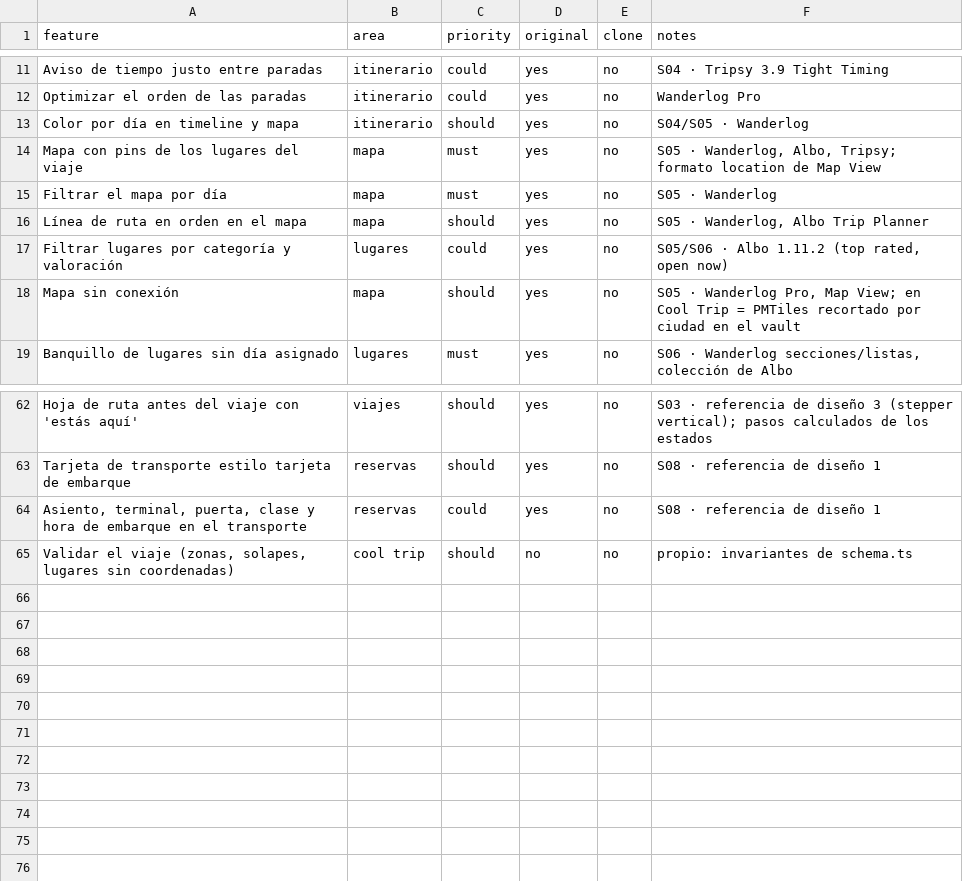
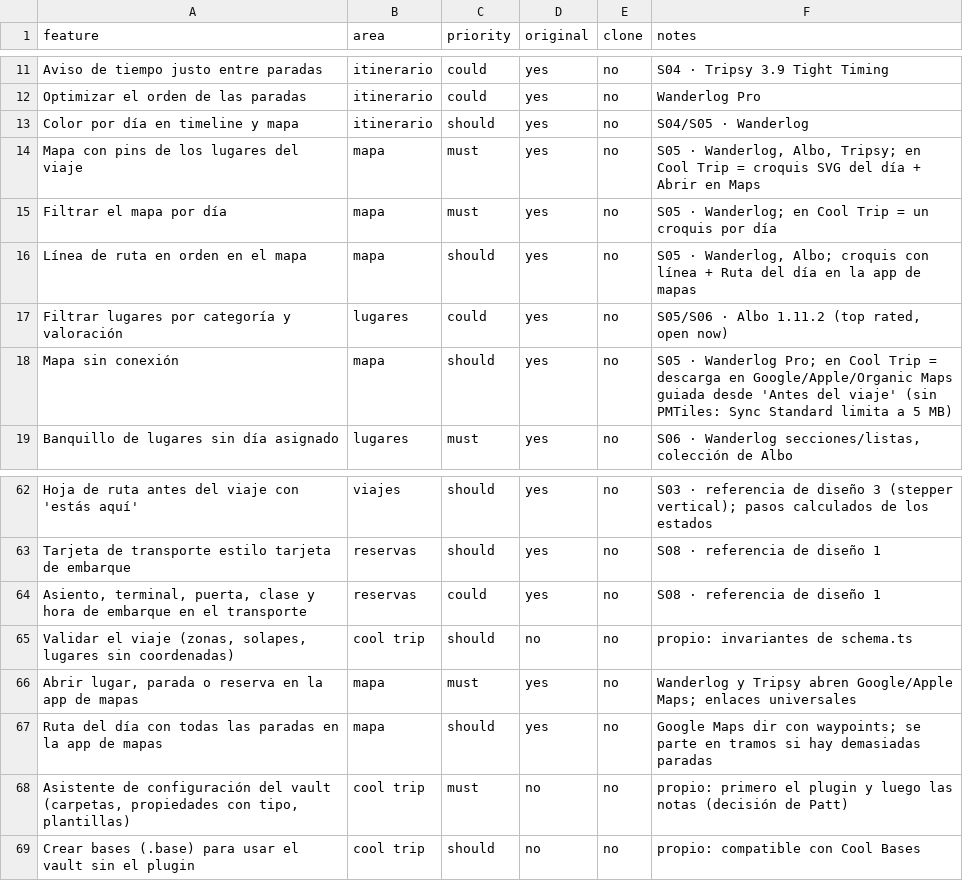
Before and after one commit to pattgue/cool-trip, a CSV file: replica/features.csv, drawn as a sheet; only a part is shown, gaps mark what is left out.

```diff
--- a/replica/features.csv
+++ b/replica/features.csv
@@ -13,7 +13,7 @@ Optimizar el orden de las paradas,itinerario,could,yes,no,Wanderlog Pro
 Color por día en timeline y mapa,itinerario,should,yes,no,S04/S05 · Wanderlog
-Mapa con pins de los lugares del viaje,mapa,must,yes,no,"S05 · Wanderlog, Albo, Tripsy; formato location de Map View"
-Filtrar el mapa por día,mapa,must,yes,no,S05 · Wanderlog
-Línea de ruta en orden en el mapa,mapa,should,yes,no,"S05 · Wanderlog, Albo Trip Planner"
+Mapa con pins de los lugares del viaje,mapa,must,yes,no,"S05 · Wanderlog, Albo, Tripsy; en Cool Trip = croquis SVG del día + Abrir en Maps"
+Filtrar el mapa por día,mapa,must,yes,no,S05 · Wanderlog; en Cool Trip = un croquis por día
+Línea de ruta en orden en el mapa,mapa,should,yes,no,"S05 · Wanderlog, Albo; croquis con línea + Ruta del día en la app de mapas"
 Filtrar lugares por categoría y valoración,lugares,could,yes,no,"S05/S06 · Albo 1.11.2 (top rated, open now)"
-Mapa sin conexión,mapa,should,yes,no,"S05 · Wanderlog Pro, Map View; en Cool Trip = PMTiles recortado por ciudad en el vault"
+Mapa sin conexión,mapa,should,yes,no,S05 · Wanderlog Pro; en Cool Trip = descarga en Google/Apple/Organic Maps guiada desde 'Antes del viaje' (sin PMTiles: Sync Standard limita a 5 MB)
 Banquillo de lugares sin día asignado,lugares,must,yes,no,"S06 · Wanderlog secciones/listas, colección de Albo"
@@ -65 +65,5 @@ Tarjeta de transporte estilo tarjeta de embarque,reservas,should,yes,no,S08 · r
 "Validar el viaje (zonas, solapes, lugares sin coordenadas)",cool trip,should,no,no,propio: invariantes de schema.ts
+"Abrir lugar, parada o reserva en la app de mapas",mapa,must,yes,no,Wanderlog y Tripsy abren Google/Apple Maps; enlaces universales
+Ruta del día con todas las paradas en la app de mapas,mapa,should,yes,no,Google Maps dir con waypoints; se parte en tramos si hay demasiadas paradas
+"Asistente de configuración del vault (carpetas, propiedades con tipo, plantillas)",cool trip,must,no,no,propio: primero el plugin y luego las notas (decisión de Patt)
+Crear bases (.base) para usar el vault sin el plugin,cool trip,should,no,no,propio: compatible con Cool Bases
```
Also changed, not shown: 5 other files.
